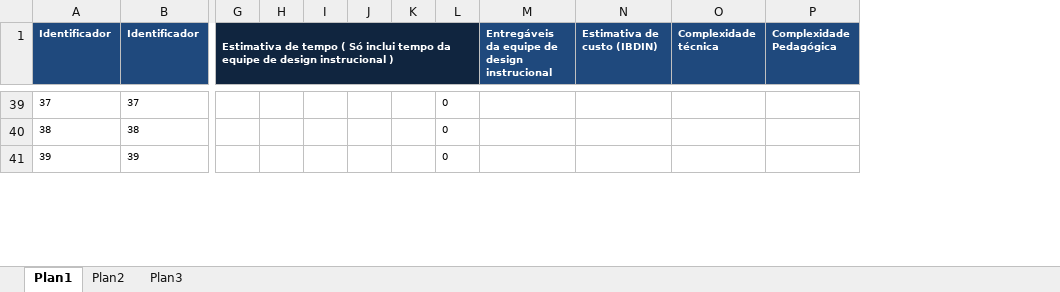
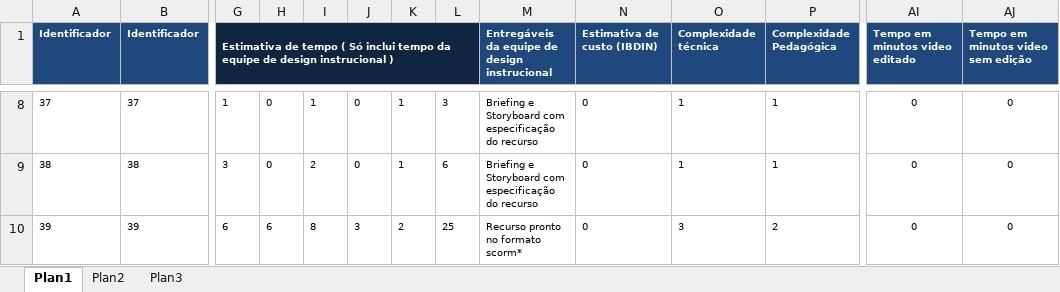
Before and after one commit to davidluz/calculadoraDI, an Excel workbook: data/tabela_de_recursos.xlsx, sheet Plan1, drawn as a sheet; only a part is shown, gaps mark what is left out; values as stored, in another font and other column widths than the file's, no borders; addresses are those after the commit; the diff covers the shown part only; the diff names each change by its address in the sheet, - before the commit and + after, or states it on an @@ line.

```diff
--- a/data/tabela_de_recursos.xlsx (sheet Plan1)
+++ b/data/tabela_de_recursos.xlsx (sheet Plan1)
+column AI (Tempo em minutos video editado), rows 8-10: all 0
+column AJ, row 1: Tempo em minutos video sem edição; rows 8-10: all 0
-G8: (empty)
+G8: 1
-H8:H9: (empty)
+H8:H9: 0
-I8: (empty)
+I8: 1
-J8:J9: (empty)
+J8:J9: 0
-K8:K9: (empty)
+K8:K9: 1
-L8: 0
+L8: 3
-M8:M9: (empty)
+M8:M9: Briefing e Storyboard com especificação do recurso
-N8:N10 (Estimativa de custo (IBDIN)): (empty)
+N8:N10 (Estimativa de custo (IBDIN)): 0
-O8:O9 (Complexidade técnica): (empty)
+O8:O9 (Complexidade técnica): 1
-P8:P9 (Complexidade Pedagógica): (empty)
+P8:P9 (Complexidade Pedagógica): 1
-G9: (empty)
+G9: 3
-I9: (empty)
+I9: 2
-L9: 0
+L9: 6
-G10: (empty)
+G10: 6
-H10: (empty)
+H10: 6
-I10: (empty)
+I10: 8
-J10: (empty)
+J10: 3
-K10: (empty)
+K10: 2
-L10: 0
+L10: 25
-M10: (empty)
+M10: Recurso pronto no formato scorm*
-O10 (Complexidade técnica): (empty)
+O10 (Complexidade técnica): 3
-P10 (Complexidade Pedagógica): (empty)
+P10 (Complexidade Pedagógica): 2
```
Also changed, not shown: 35 removed rows, 720 edited cells and cell formats elsewhere in this sheet, formulas that keep their value, 3 other files.
